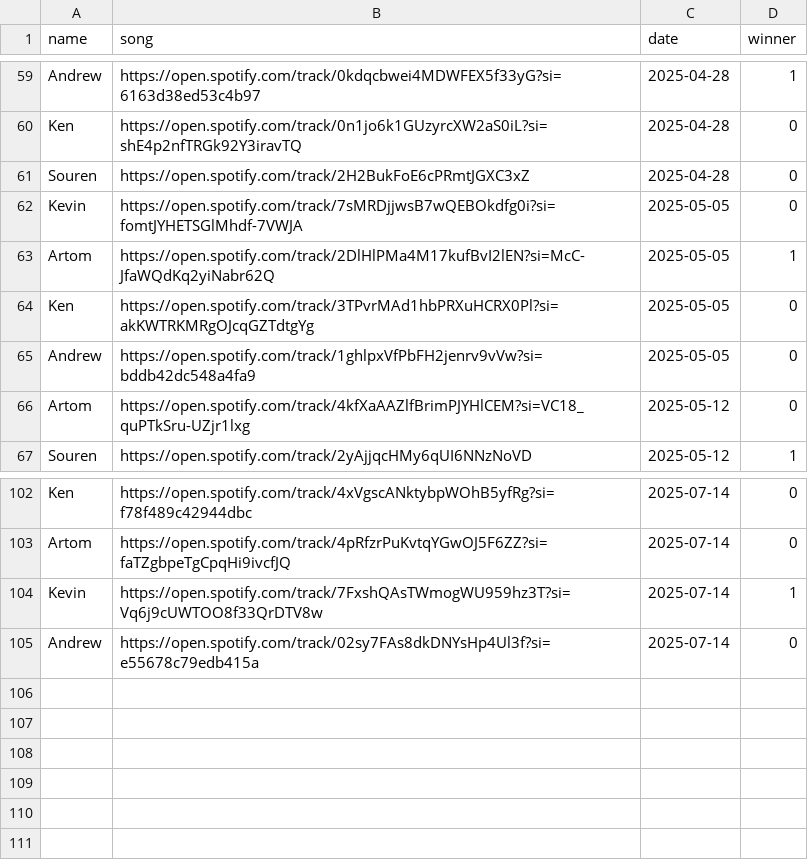
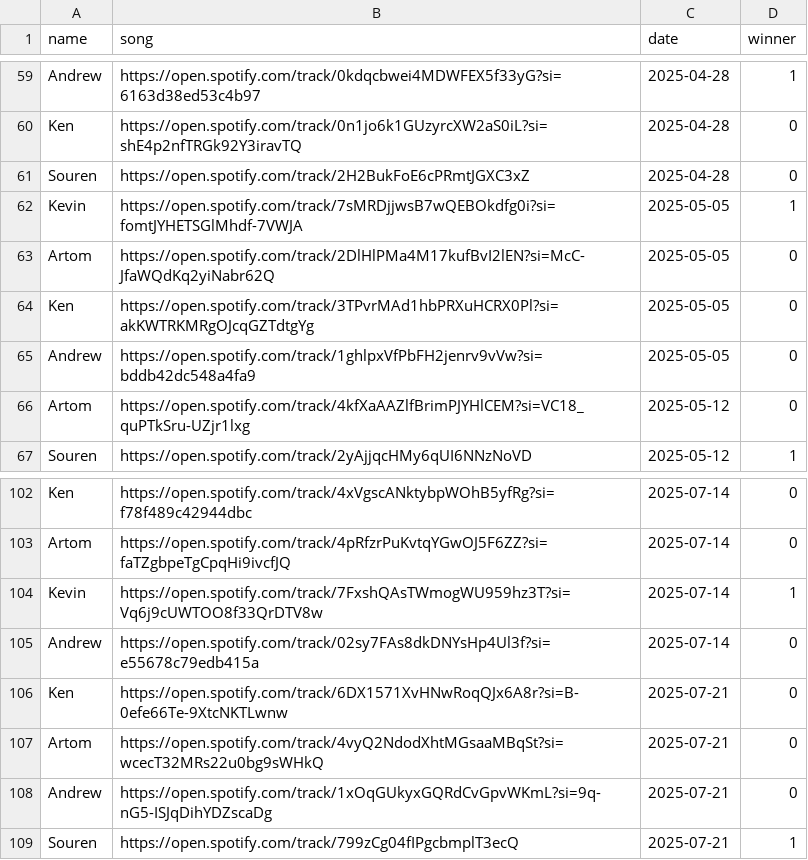
Before and after one commit to kenzoengineer/music_monday, a CSV file: src/winners.csv, drawn as a sheet; only a part is shown, gaps mark what is left out.

Commit message:
7-22 winners and stir fry fix

```diff
--- a/src/winners.csv
+++ b/src/winners.csv
@@ -61,4 +61,4 @@ Ken,https://open.spotify.com/track/0n1jo6k1GUzyrcXW2aS0iL?si=shE4p2nfTRGk92Y3ira
 Souren,https://open.spotify.com/track/2H2BukFoE6cPRmtJGXC3xZ,2025-04-28,0
-Kevin,https://open.spotify.com/track/7sMRDjjwsB7wQEBOkdfg0i?si=fomtJYHETSGlMhdf-7VWJA,2025-05-05,0
-Artom,https://open.spotify.com/track/2DlHlPMa4M17kufBvI2lEN?si=McC-JfaWQdKq2yiNabr62Q,2025-05-05,1
+Kevin,https://open.spotify.com/track/7sMRDjjwsB7wQEBOkdfg0i?si=fomtJYHETSGlMhdf-7VWJA,2025-05-05,1
+Artom,https://open.spotify.com/track/2DlHlPMa4M17kufBvI2lEN?si=McC-JfaWQdKq2yiNabr62Q,2025-05-05,0
 Ken,https://open.spotify.com/track/3TPvrMAd1hbPRXuHCRX0Pl?si=akKWTRKMRgOJcqGZTdtgYg,2025-05-05,0
@@ -105 +105,5 @@ Kevin,https://open.spotify.com/track/7FxshQAsTWmogWU959hz3T?si=Vq6j9cUWTOO8f33Qr
 Andrew,https://open.spotify.com/track/02sy7FAs8dkDNYsHp4Ul3f?si=e55678c79edb415a,2025-07-14,0
+Ken,https://open.spotify.com/track/6DX1571XvHNwRoqQJx6A8r?si=B-0efe66Te-9XtcNKTLwnw,2025-07-21,0
+Artom,https://open.spotify.com/track/4vyQ2NdodXhtMGsaaMBqSt?si=wcecT32MRs22u0bg9sWHkQ,2025-07-21,0
+Andrew,https://open.spotify.com/track/1xOqGUkyxGQRdCvGpvWKmL?si=9q-nG5-ISJqDihYDZscaDg,2025-07-21,0
+Souren,https://open.spotify.com/track/799zCg04fIPgcbmplT3ecQ,2025-07-21,1
```
